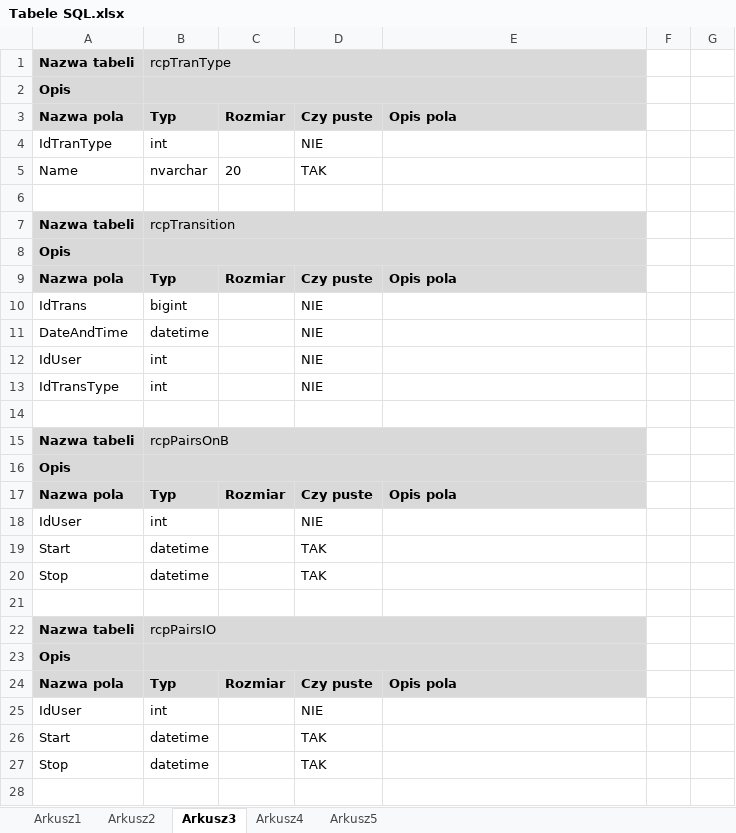
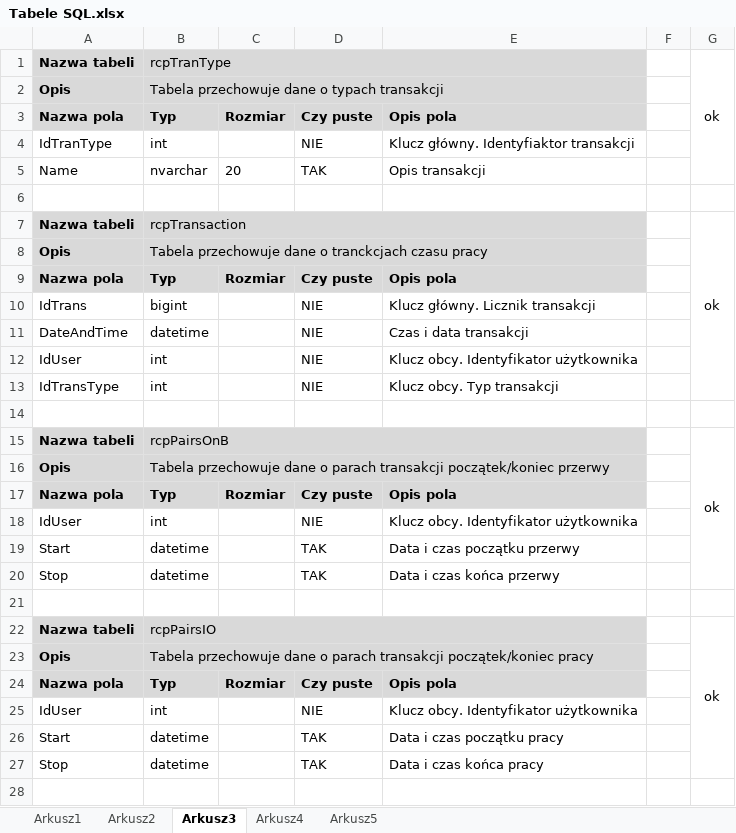
Before and after one commit to Slaper82/https-github.com-Slaper82-Inz2, an Excel workbook: Tabele SQL.xlsx, sheet Arkusz3, drawn as a sheet; only a part is shown; values as stored, in another font and other column widths than the file's, no borders; the diff covers the shown part only; the diff names each change by its address in the sheet, - before the commit and + after, or states it on an @@ line.

```diff
--- a/Tabele SQL.xlsx (sheet Arkusz3)
+++ b/Tabele SQL.xlsx (sheet Arkusz3)
-G1: (empty)
+G1: ok
+G1:G5 merged
-B2: (empty)
+B2: Tabela przechowuje dane o typach transakcji
-E4: (empty)
+E4: Klucz główny. Identyfiaktor transakcji
-E5: (empty)
+E5: Opis transakcji
-B7: rcpTransition
+B7: rcpTransaction
-G7: (empty)
+G7: ok
+G7:G13 merged
-B8: (empty)
+B8: Tabela przechowuje dane o tranckcjach czasu pracy
-E10: (empty)
+E10: Klucz główny. Licznik transakcji
-E11: (empty)
+E11: Czas i data transakcji
-E12: (empty)
+E12: Klucz obcy. Identyfikator użytkownika
-E13: (empty)
+E13: Klucz obcy. Typ transakcji
-G15: (empty)
+G15: ok
+G15:G20 merged
-B16: (empty)
+B16: Tabela przechowuje dane o parach transakcji początek/koniec przerwy
-E18: (empty)
+E18: Klucz obcy. Identyfikator użytkownika
-E19: (empty)
+E19: Data i czas początku przerwy
-E20: (empty)
+E20: Data i czas końca przerwy
-G22: (empty)
+G22: ok
+G22:G27 merged
-B23: (empty)
+B23: Tabela przechowuje dane o parach transakcji początek/koniec pracy
-E25: (empty)
+E25: Klucz obcy. Identyfikator użytkownika
-E26: (empty)
+E26: Data i czas początku pracy
-E27: (empty)
+E27: Data i czas końca pracy
```
Also changed, not shown: 26 edited cells, cell formats and merged cells elsewhere in this sheet, sheet Arkusz4, sheet Arkusz1, sheet Arkusz2.
